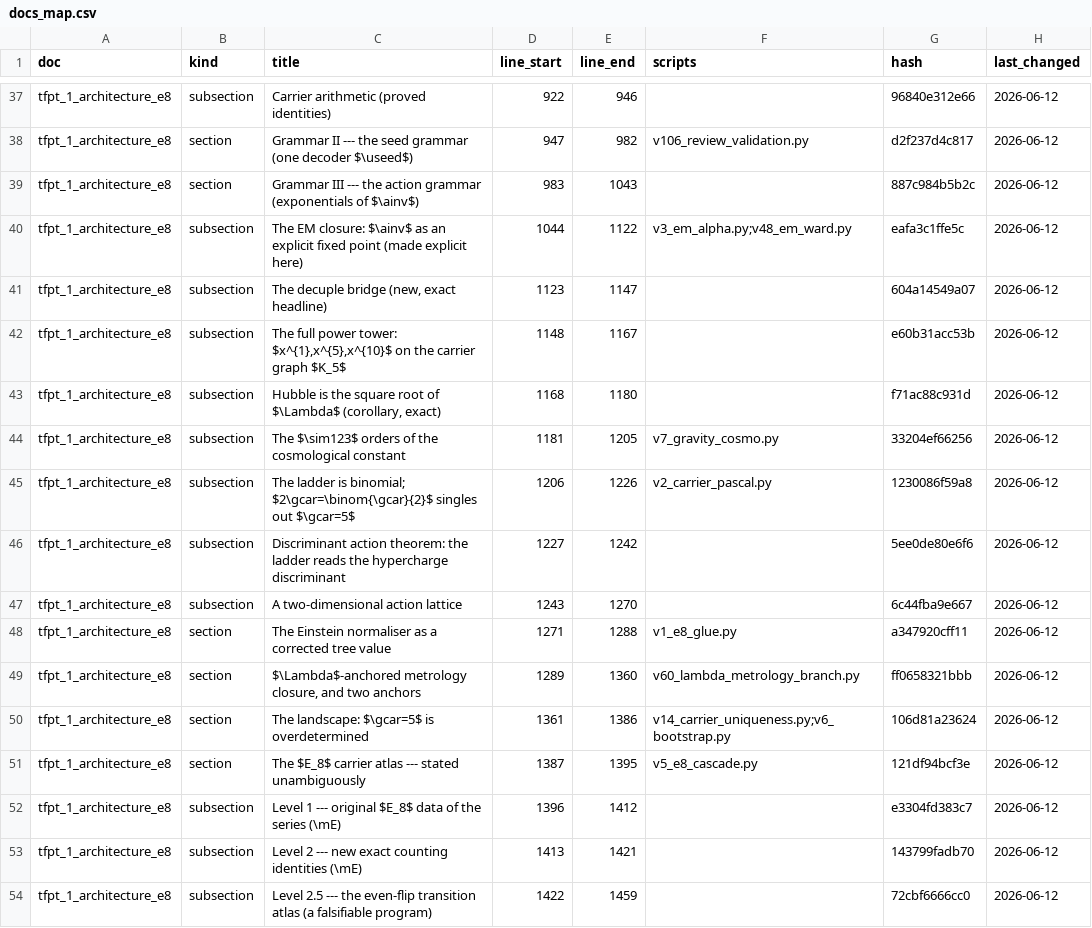
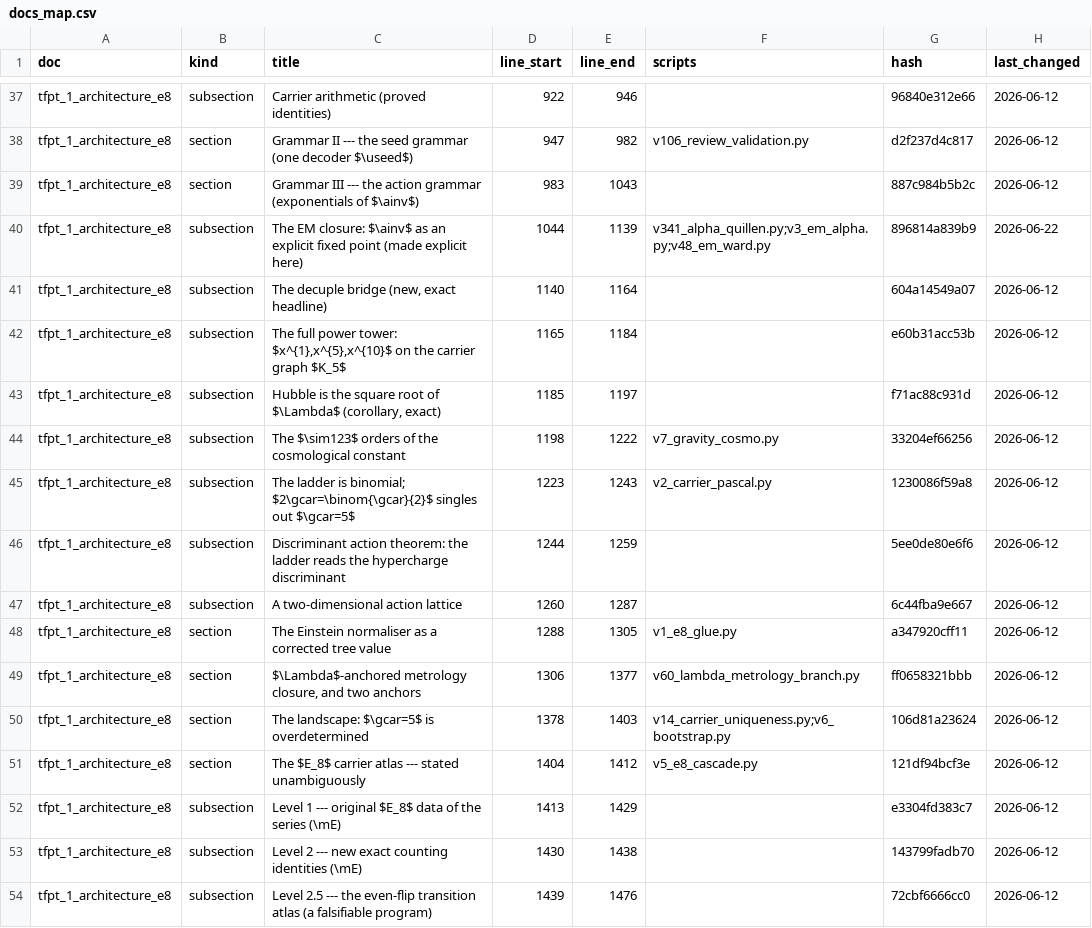
Before and after one commit to sthamann/tfpt5-shadow, a CSV file: verification/docs_map.csv, drawn as a sheet; only a part is shown, gaps mark what is left out; the diff covers the shown part only.

```diff
--- a/verification/docs_map.csv
+++ b/verification/docs_map.csv
@@ -39,16 +39,16 @@ tfpt_1_architecture_e8,section,Grammar II --- the seed grammar (one decoder $\us
 tfpt_1_architecture_e8,section,Grammar III --- the action grammar (exponentials of $\ainv$),983,1043,,887c984b5b2c,2026-06-12
-tfpt_1_architecture_e8,subsection,The EM closure: $\ainv$ as an explicit fixed point (made explicit here),1044,1122,v3_em_alpha.py;v48_em_ward.py,eafa3c1ffe5c,2026-06-12
-tfpt_1_architecture_e8,subsection,"The decuple bridge (new, exact headline)",1123,1147,,604a14549a07,2026-06-12
-tfpt_1_architecture_e8,subsection,"The full power tower: $x^{1},x^{5},x^{10}$ on the carrier graph $K_5$",1148,1167,,e60b31acc53b,2026-06-12
-tfpt_1_architecture_e8,subsection,"Hubble is the square root of $\Lambda$ (corollary, exact)",1168,1180,,f71ac88c931d,2026-06-12
-tfpt_1_architecture_e8,subsection,The $\sim123$ orders of the cosmological constant,1181,1205,v7_gravity_cosmo.py,33204ef66256,2026-06-12
-tfpt_1_architecture_e8,subsection,The ladder is binomial; $2\gcar=\binom{\gcar}{2}$ singles out $\gcar=5$,1206,1226,v2_carrier_pascal.py,1230086f59a8,2026-06-12
-tfpt_1_architecture_e8,subsection,Discriminant action theorem: the ladder reads the hypercharge discriminant,1227,1242,,5ee0de80e6f6,2026-06-12
-tfpt_1_architecture_e8,subsection,A two-dimensional action lattice,1243,1270,,6c44fba9e667,2026-06-12
-tfpt_1_architecture_e8,section,The Einstein normaliser as a corrected tree value,1271,1288,v1_e8_glue.py,a347920cff11,2026-06-12
-tfpt_1_architecture_e8,section,"$\Lambda$-anchored metrology closure, and two anchors",1289,1360,v60_lambda_metrology_branch.py,ff0658321bbb,2026-06-12
-tfpt_1_architecture_e8,section,The landscape: $\gcar=5$ is overdetermined,1361,1386,v14_carrier_uniqueness.py;v6_bootstrap.py,106d81a23624,2026-06-12
-tfpt_1_architecture_e8,section,The $E_8$ carrier atlas --- stated unambiguously,1387,1395,v5_e8_cascade.py,121df94bcf3e,2026-06-12
-tfpt_1_architecture_e8,subsection,Level 1 --- original $E_8$ data of the series (\mE),1396,1412,,e3304fd383c7,2026-06-12
-tfpt_1_architecture_e8,subsection,Level 2 --- new exact counting identities (\mE),1413,1421,,143799fadb70,2026-06-12
-tfpt_1_architecture_e8,subsection,Level 2.5 --- the even-flip transition atlas (a falsifiable program),1422,1459,,72cbf6666cc0,2026-06-12
+tfpt_1_architecture_e8,subsection,The EM closure: $\ainv$ as an explicit fixed point (made explicit here),1044,1139,v341_alpha_quillen.py;v3_em_alpha.py;v48_em_ward.py,896814a839b9,2026-06-22
+tfpt_1_architecture_e8,subsection,"The decuple bridge (new, exact headline)",1140,1164,,604a14549a07,2026-06-12
+tfpt_1_architecture_e8,subsection,"The full power tower: $x^{1},x^{5},x^{10}$ on the carrier graph $K_5$",1165,1184,,e60b31acc53b,2026-06-12
+tfpt_1_architecture_e8,subsection,"Hubble is the square root of $\Lambda$ (corollary, exact)",1185,1197,,f71ac88c931d,2026-06-12
+tfpt_1_architecture_e8,subsection,The $\sim123$ orders of the cosmological constant,1198,1222,v7_gravity_cosmo.py,33204ef66256,2026-06-12
+tfpt_1_architecture_e8,subsection,The ladder is binomial; $2\gcar=\binom{\gcar}{2}$ singles out $\gcar=5$,1223,1243,v2_carrier_pascal.py,1230086f59a8,2026-06-12
+tfpt_1_architecture_e8,subsection,Discriminant action theorem: the ladder reads the hypercharge discriminant,1244,1259,,5ee0de80e6f6,2026-06-12
+tfpt_1_architecture_e8,subsection,A two-dimensional action lattice,1260,1287,,6c44fba9e667,2026-06-12
+tfpt_1_architecture_e8,section,The Einstein normaliser as a corrected tree value,1288,1305,v1_e8_glue.py,a347920cff11,2026-06-12
+tfpt_1_architecture_e8,section,"$\Lambda$-anchored metrology closure, and two anchors",1306,1377,v60_lambda_metrology_branch.py,ff0658321bbb,2026-06-12
+tfpt_1_architecture_e8,section,The landscape: $\gcar=5$ is overdetermined,1378,1403,v14_carrier_uniqueness.py;v6_bootstrap.py,106d81a23624,2026-06-12
+tfpt_1_architecture_e8,section,The $E_8$ carrier atlas --- stated unambiguously,1404,1412,v5_e8_cascade.py,121df94bcf3e,2026-06-12
+tfpt_1_architecture_e8,subsection,Level 1 --- original $E_8$ data of the series (\mE),1413,1429,,e3304fd383c7,2026-06-12
+tfpt_1_architecture_e8,subsection,Level 2 --- new exact counting identities (\mE),1430,1438,,143799fadb70,2026-06-12
+tfpt_1_architecture_e8,subsection,Level 2.5 --- the even-flip transition atlas (a falsifiable program),1439,1476,,72cbf6666cc0,2026-06-12
```
Also changed, not shown: 50 edited cells elsewhere in this file, verification/script_registry.csv, verification/status_ledger.csv, 12 other files.
